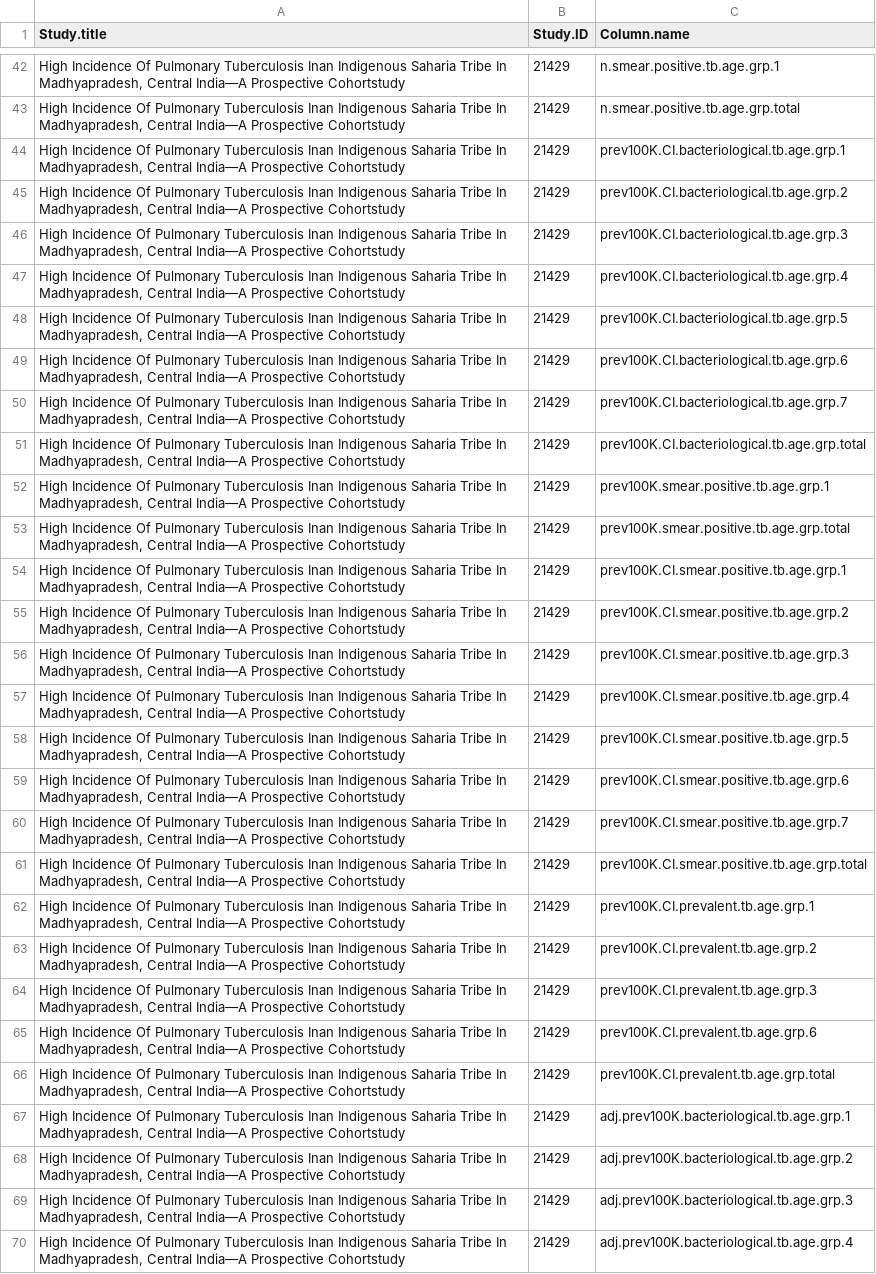
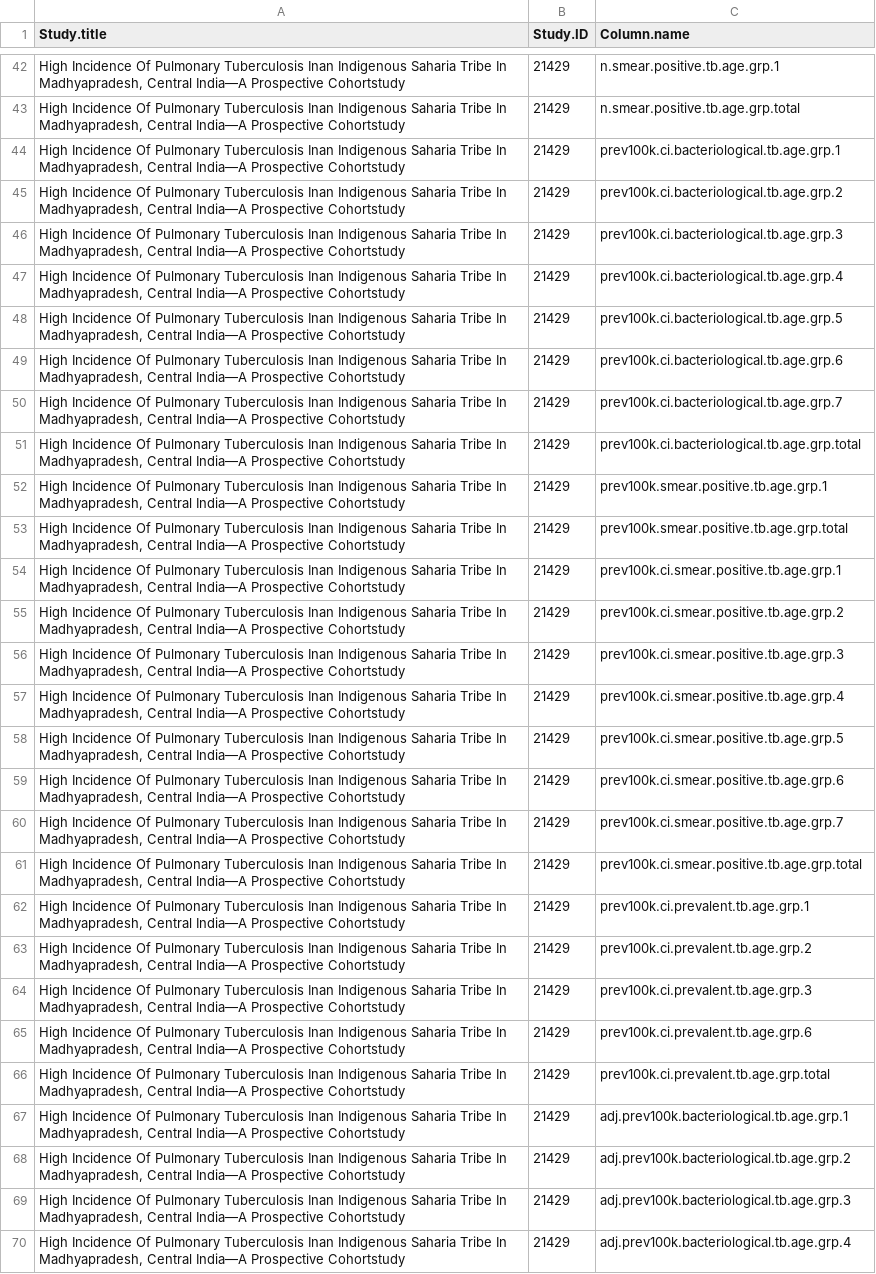
Before and after one commit to nswartwo/tb-lmic-prevalence-review, a CSV file: data/missingDataToCheck.csv, drawn as a sheet; only a part is shown, gaps mark what is left out; the diff covers the shown part only; the diff names each change by its address in the sheet, - before the commit and + after, or states it on an @@ line.

```diff
--- a/data/missingDataToCheck.csv
+++ b/data/missingDataToCheck.csv
-C44 (Column.name): prev100K.CI.bacteriological.tb.age.grp.1
+C44 (Column.name): prev100k.ci.bacteriological.tb.age.grp.1
-C45 (Column.name): prev100K.CI.bacteriological.tb.age.grp.2
+C45 (Column.name): prev100k.ci.bacteriological.tb.age.grp.2
-C46 (Column.name): prev100K.CI.bacteriological.tb.age.grp.3
+C46 (Column.name): prev100k.ci.bacteriological.tb.age.grp.3
-C47 (Column.name): prev100K.CI.bacteriological.tb.age.grp.4
+C47 (Column.name): prev100k.ci.bacteriological.tb.age.grp.4
-C48 (Column.name): prev100K.CI.bacteriological.tb.age.grp.5
+C48 (Column.name): prev100k.ci.bacteriological.tb.age.grp.5
-C49 (Column.name): prev100K.CI.bacteriological.tb.age.grp.6
+C49 (Column.name): prev100k.ci.bacteriological.tb.age.grp.6
-C50 (Column.name): prev100K.CI.bacteriological.tb.age.grp.7
+C50 (Column.name): prev100k.ci.bacteriological.tb.age.grp.7
-C51 (Column.name): prev100K.CI.bacteriological.tb.age.grp.total
+C51 (Column.name): prev100k.ci.bacteriological.tb.age.grp.total
-C52 (Column.name): prev100K.smear.positive.tb.age.grp.1
+C52 (Column.name): prev100k.smear.positive.tb.age.grp.1
-C53 (Column.name): prev100K.smear.positive.tb.age.grp.total
+C53 (Column.name): prev100k.smear.positive.tb.age.grp.total
-C54 (Column.name): prev100K.CI.smear.positive.tb.age.grp.1
+C54 (Column.name): prev100k.ci.smear.positive.tb.age.grp.1
-C55 (Column.name): prev100K.CI.smear.positive.tb.age.grp.2
+C55 (Column.name): prev100k.ci.smear.positive.tb.age.grp.2
-C56 (Column.name): prev100K.CI.smear.positive.tb.age.grp.3
+C56 (Column.name): prev100k.ci.smear.positive.tb.age.grp.3
-C57 (Column.name): prev100K.CI.smear.positive.tb.age.grp.4
+C57 (Column.name): prev100k.ci.smear.positive.tb.age.grp.4
-C58 (Column.name): prev100K.CI.smear.positive.tb.age.grp.5
+C58 (Column.name): prev100k.ci.smear.positive.tb.age.grp.5
-C59 (Column.name): prev100K.CI.smear.positive.tb.age.grp.6
+C59 (Column.name): prev100k.ci.smear.positive.tb.age.grp.6
-C60 (Column.name): prev100K.CI.smear.positive.tb.age.grp.7
+C60 (Column.name): prev100k.ci.smear.positive.tb.age.grp.7
-C61 (Column.name): prev100K.CI.smear.positive.tb.age.grp.total
+C61 (Column.name): prev100k.ci.smear.positive.tb.age.grp.total
-C62 (Column.name): prev100K.CI.prevalent.tb.age.grp.1
+C62 (Column.name): prev100k.ci.prevalent.tb.age.grp.1
-C63 (Column.name): prev100K.CI.prevalent.tb.age.grp.2
+C63 (Column.name): prev100k.ci.prevalent.tb.age.grp.2
-C64 (Column.name): prev100K.CI.prevalent.tb.age.grp.3
+C64 (Column.name): prev100k.ci.prevalent.tb.age.grp.3
-C65 (Column.name): prev100K.CI.prevalent.tb.age.grp.6
+C65 (Column.name): prev100k.ci.prevalent.tb.age.grp.6
-C66 (Column.name): prev100K.CI.prevalent.tb.age.grp.total
+C66 (Column.name): prev100k.ci.prevalent.tb.age.grp.total
-C67 (Column.name): adj.prev100K.bacteriological.tb.age.grp.1
+C67 (Column.name): adj.prev100k.bacteriological.tb.age.grp.1
-C68 (Column.name): adj.prev100K.bacteriological.tb.age.grp.2
+C68 (Column.name): adj.prev100k.bacteriological.tb.age.grp.2
-C69 (Column.name): adj.prev100K.bacteriological.tb.age.grp.3
+C69 (Column.name): adj.prev100k.bacteriological.tb.age.grp.3
-C70 (Column.name): adj.prev100K.bacteriological.tb.age.grp.4
+C70 (Column.name): adj.prev100k.bacteriological.tb.age.grp.4
```
Also changed, not shown: 32 edited cells elsewhere in this file, data/data_dictionary.csv.
